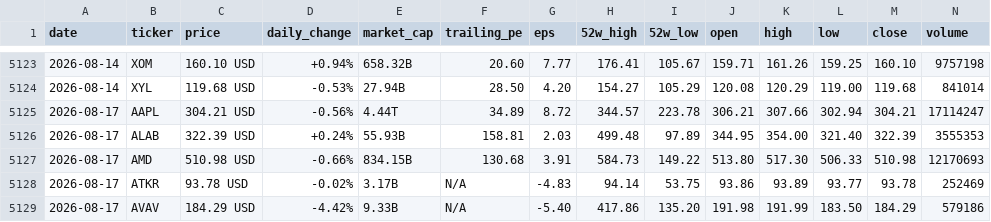
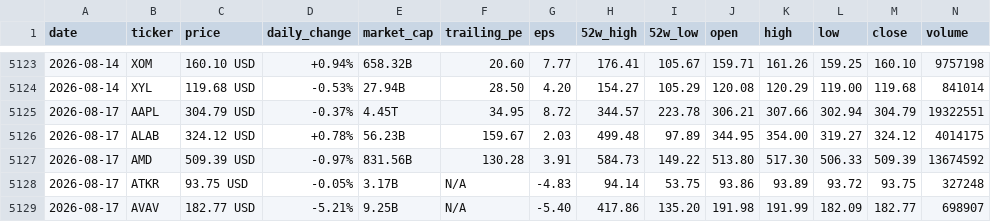
Before and after one commit to parkjunhee0510/pkrich, a CSV file: output/data/price_history.csv, drawn as a sheet; only a part is shown, gaps mark what is left out; the diff covers the shown part only.

```diff
--- a/output/data/price_history.csv
+++ b/output/data/price_history.csv
@@ -5124,6 +5124,6 @@ date,ticker,price,daily_change,market_cap,trailing_pe,eps,52w_high,52w_low,open,
 2026-08-14,XYL,119.68 USD,-0.53%,27.94B,28.50,4.20,154.27,105.29,120.08,120.29,119.00,119.68,841014
-2026-08-17,AAPL,304.21 USD,-0.56%,4.44T,34.89,8.72,344.57,223.78,306.21,307.66,302.94,304.21,17114247
-2026-08-17,ALAB,322.39 USD,+0.24%,55.93B,158.81,2.03,499.48,97.89,344.95,354.00,321.40,322.39,3555353
-2026-08-17,AMD,510.98 USD,-0.66%,834.15B,130.68,3.91,584.73,149.22,513.80,517.30,506.33,510.98,12170693
-2026-08-17,ATKR,93.78 USD,-0.02%,3.17B,N/A,-4.83,94.14,53.75,93.86,93.89,93.77,93.78,252469
-2026-08-17,AVAV,184.29 USD,-4.42%,9.33B,N/A,-5.40,417.86,135.20,191.98,191.99,183.50,184.29,579186
+2026-08-17,AAPL,304.79 USD,-0.37%,4.45T,34.95,8.72,344.57,223.78,306.21,307.66,302.94,304.79,19322551
+2026-08-17,ALAB,324.12 USD,+0.78%,56.23B,159.67,2.03,499.48,97.89,344.95,354.00,319.27,324.12,4014175
+2026-08-17,AMD,509.39 USD,-0.97%,831.56B,130.28,3.91,584.73,149.22,513.80,517.30,506.33,509.39,13674592
+2026-08-17,ATKR,93.75 USD,-0.05%,3.17B,N/A,-4.83,94.14,53.75,93.86,93.89,93.72,93.75,327248
+2026-08-17,AVAV,182.77 USD,-5.21%,9.25B,N/A,-5.40,417.86,135.20,191.98,191.99,182.09,182.77,698907
```
Also changed, not shown: 121 edited cells elsewhere in this file, 52 other files.
